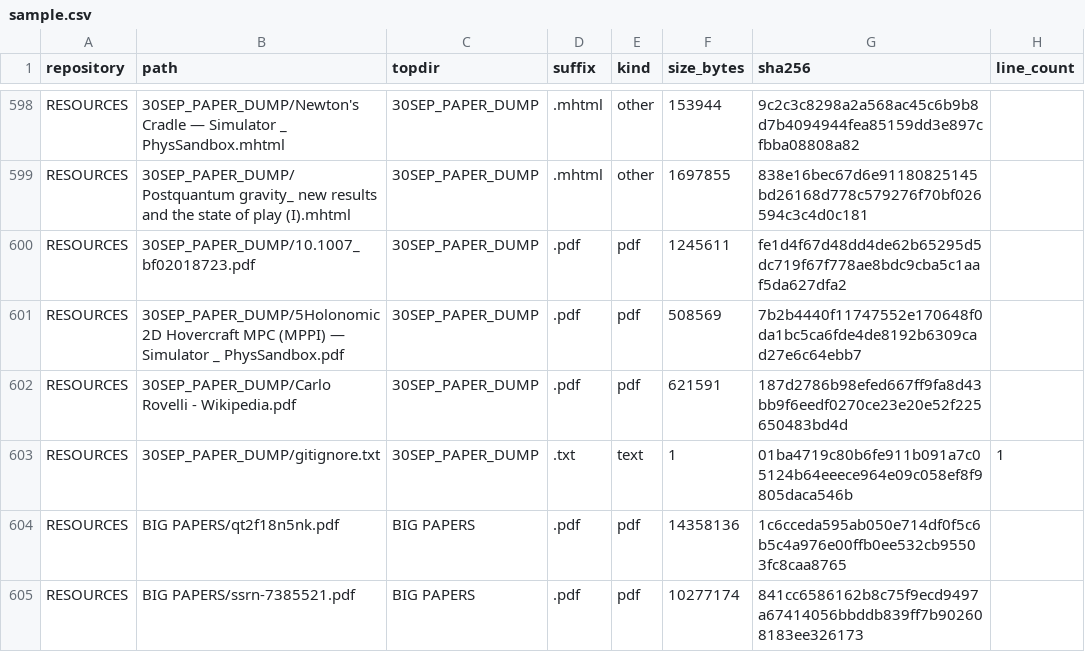
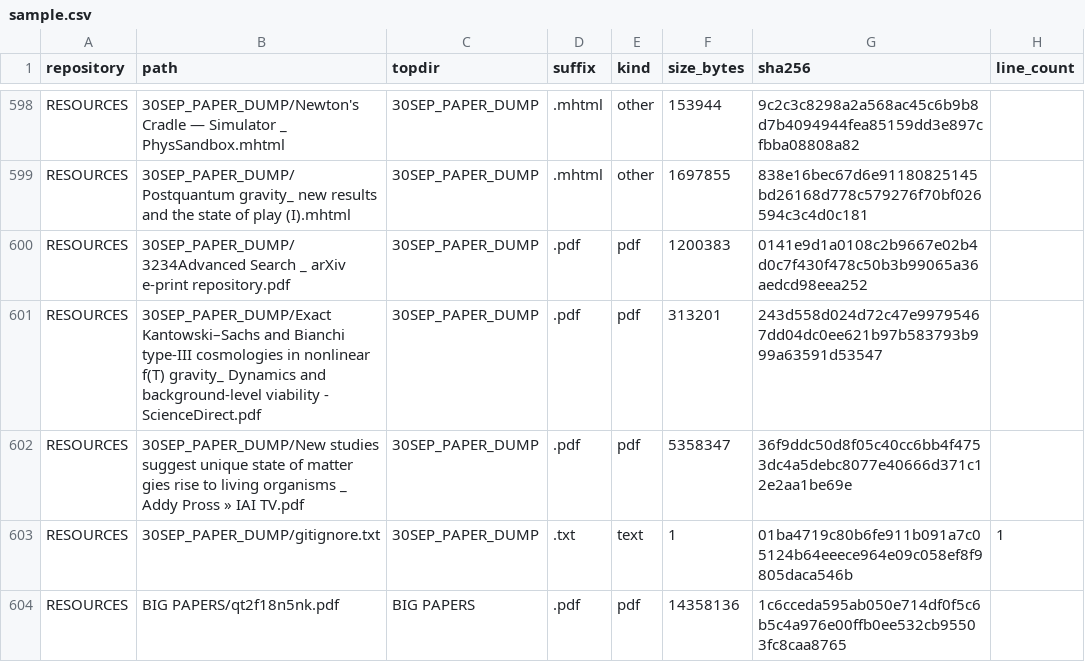
Before and after one commit to Satobloc/HSH_RESOURCES, a CSV file: SOURCE_INVENTORY/SABLE/source_inventory_run/sample.csv, drawn as a sheet; only a part is shown, gaps mark what is left out; the shorter side is filled out with more unchanged rows.

```diff
--- a/SOURCE_INVENTORY/SABLE/source_inventory_run/sample.csv
+++ b/SOURCE_INVENTORY/SABLE/source_inventory_run/sample.csv
@@ -599,5 +599,5 @@ RESOURCES,30SEP_PAPER_DUMP/Newton's Cradle — Simulator _ PhysSandbox.mhtml,30S
 RESOURCES,30SEP_PAPER_DUMP/Postquantum gravity_ new results and the state of play (I).mhtml,30SEP_PAPER_DUMP,.mhtml,other,1697855,838e16bec67d6e91180825145bd26168d778c579276f70bf026594c3c4d0c181,
-RESOURCES,30SEP_PAPER_DUMP/10.1007_bf02018723.pdf,30SEP_PAPER_DUMP,.pdf,pdf,1245611,fe1d4f67d48dd4de62b65295d5dc719f67f778ae8bdc9cba5c1aaf5da627dfa2,
-RESOURCES,30SEP_PAPER_DUMP/5Holonomic 2D Hovercraft MPC (MPPI) — Simulator _ PhysSandbox.pdf,30SEP_PAPER_DUMP,.pdf,pdf,508569,7b2b4440f11747552e170648f0da1bc5ca6fde4de8192b6309cad27e6c64ebb7,
-RESOURCES,30SEP_PAPER_DUMP/Carlo Rovelli - Wikipedia.pdf,30SEP_PAPER_DUMP,.pdf,pdf,621591,187d2786b98efed667ff9fa8d43bb9f6eedf0270ce23e20e52f225650483bd4d,
+RESOURCES,30SEP_PAPER_DUMP/3234Advanced Search _ arXiv e-print repository.pdf,30SEP_PAPER_DUMP,.pdf,pdf,1200383,0141e9d1a0108c2b9667e02b4d0c7f430f478c50b3b99065a36aedcd98eea252,
+RESOURCES,30SEP_PAPER_DUMP/Exact Kantowski–Sachs and Bianchi type-III cosmologies in nonlinear f(T) gravity_ Dynamics and background-level viability - ScienceDirect.pdf,30SEP_PAPER_DUMP,.pdf,pdf,313201,243d558d024d72c47e99795467dd04dc0ee621b97b583793b999a63591d53547,
+RESOURCES,30SEP_PAPER_DUMP/New studies suggest unique state of matter gies rise to living organisms _ Addy Pross » IAI TV.pdf,30SEP_PAPER_DUMP,.pdf,pdf,5358347,36f9ddc50d8f05c40cc6bb4f4753dc4a5debc8077e40666d371c12e2aa1be69e,
 RESOURCES,30SEP_PAPER_DUMP/gitignore.txt,30SEP_PAPER_DUMP,.txt,text,1,01ba4719c80b6fe911b091a7c05124b64eeece964e09c058ef8f9805daca546b,1
```
Also changed, not shown: 3 other files.
